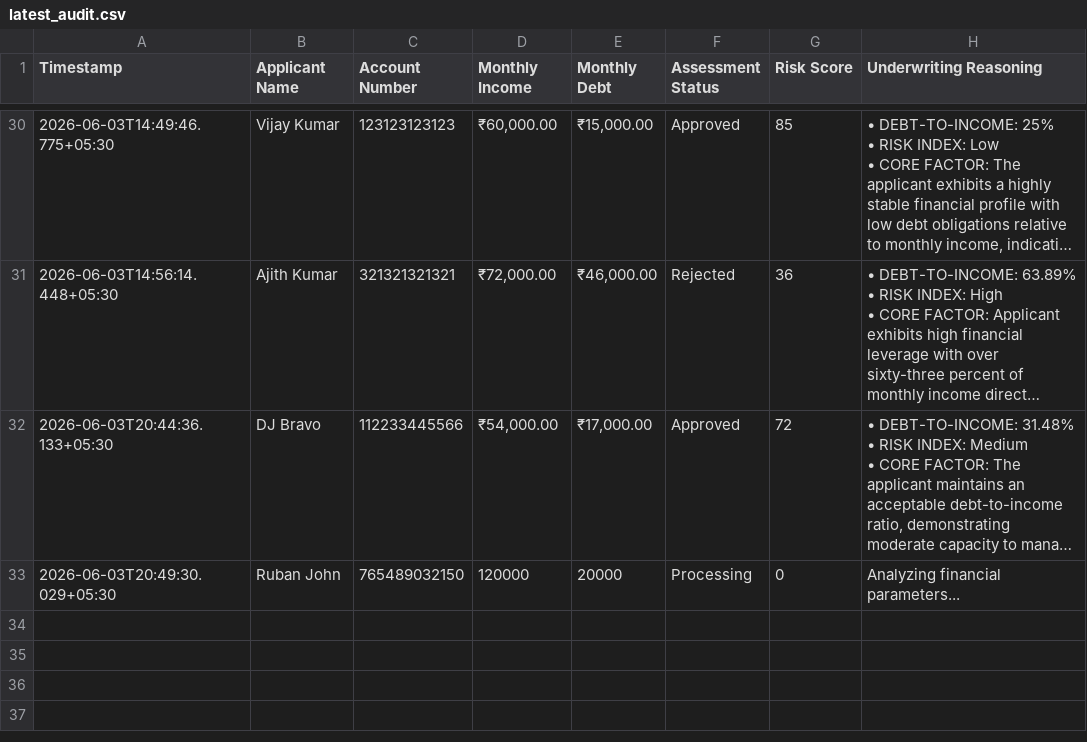
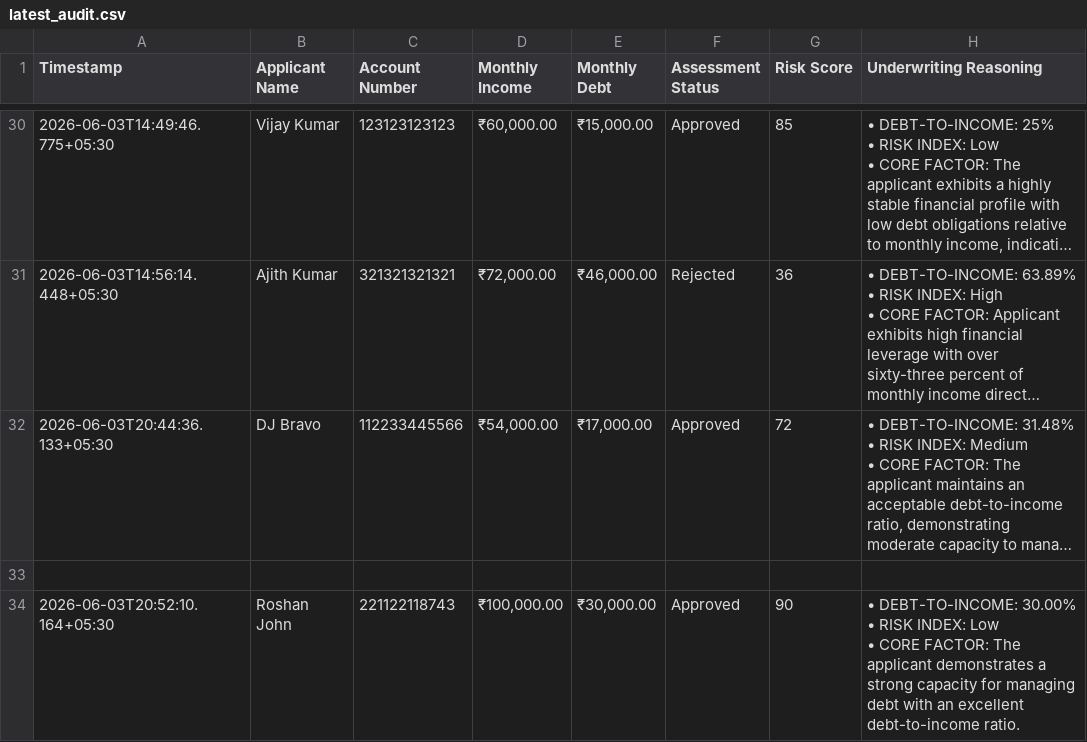
Before and after one commit to roshan-22-web/CrediFlow, a CSV file: latest_audit.csv, drawn as a sheet; only a part is shown, gaps mark what is left out; long unchanged cells end in …; ↵ is a line break in a cell; the diff names each change by its address in the sheet, - before the commit and + after, or states it on an @@ line.

Commit message:
GitOps Ledger Sync: Roshan John record synchronized via CrediFlow Workspace

```diff
--- a/latest_audit.csv
+++ b/latest_audit.csv
-row 33: 2026-06-03T20:49:30.029+05:30 | Ruban John | 765489032150 | 120000 | 20000 | Processing | 0 | Analyzing financial parameters...
+row 33: (empty)
+row 34: 2026-06-03T20:52:10.164+05:30 | Roshan John | 221122118743 | ₹100,000.00 | ₹30,000.00 | Approved | 90 | • DEBT-TO-INCOME: 30.00% ↵ • RISK INDEX: Low ↵ • CORE FACTOR: The applicant demonstrates a strong capacity for managing debt with an excellent debt-to-income ratio.
```
